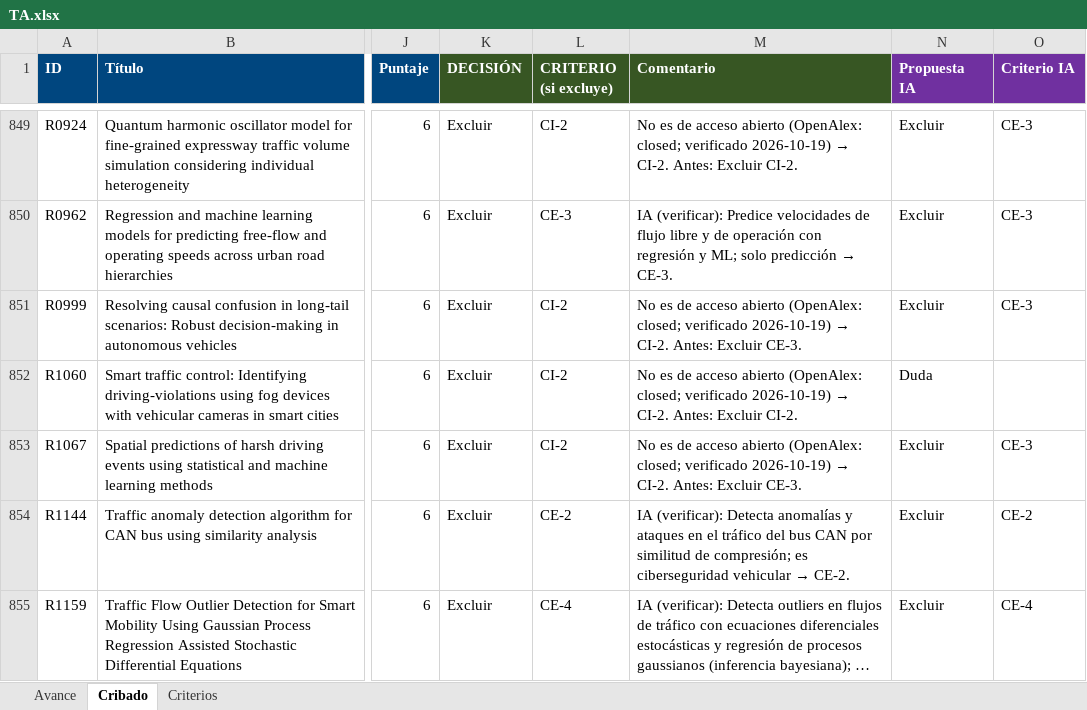
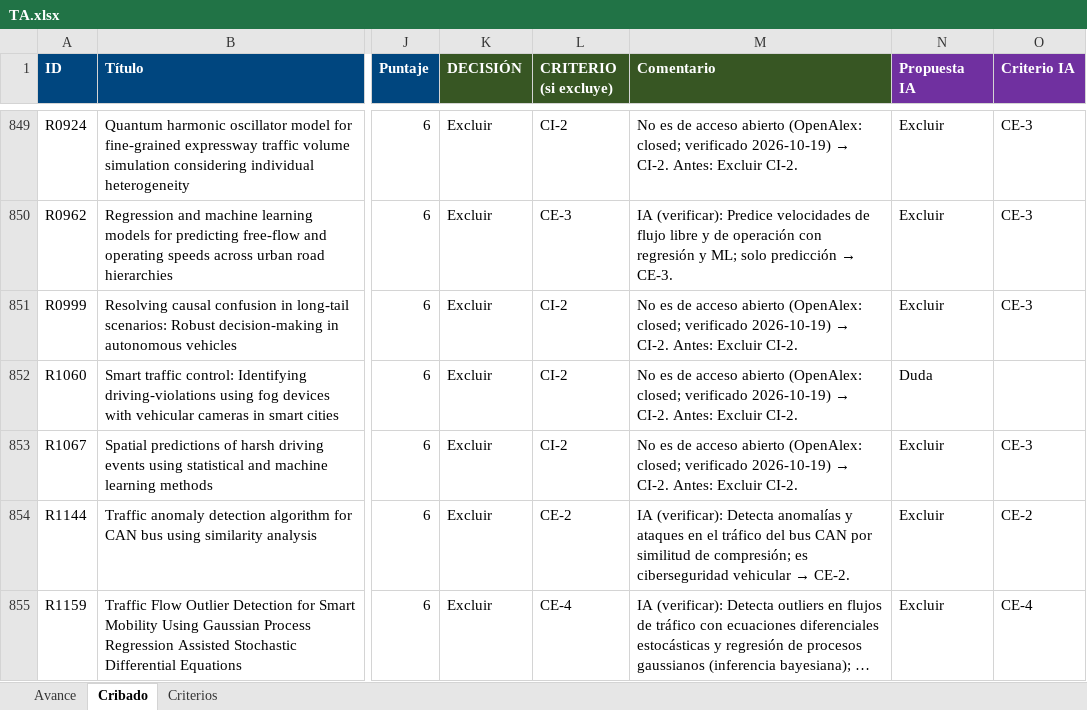
Before and after one commit to ClaudioB12/rsl-wilbert, an Excel workbook: RSL/cribado/revision/TA.xlsx, sheet Cribado, drawn as a sheet; only a part is shown, gaps mark what is left out; long unchanged cells end in …; values as stored, in another font and other column widths than the file's, no borders; conditional formats not drawn; the diff covers the shown part only; the diff names each change by its address in the sheet, - before the commit and + after, or states it on an @@ line.

```diff
--- a/RSL/cribado/revision/TA.xlsx (sheet Cribado)
+++ b/RSL/cribado/revision/TA.xlsx (sheet Cribado)
-M851 (Comentario): …Antes: Excluir CE-3.
+M851 (Comentario): …Antes: Excluir CI-2.
-M853 (Comentario): …Antes: Excluir CE-3.
+M853 (Comentario): …Antes: Excluir CI-2.
```
Also changed, not shown: 56 edited cells elsewhere in this sheet, 4 other files.
